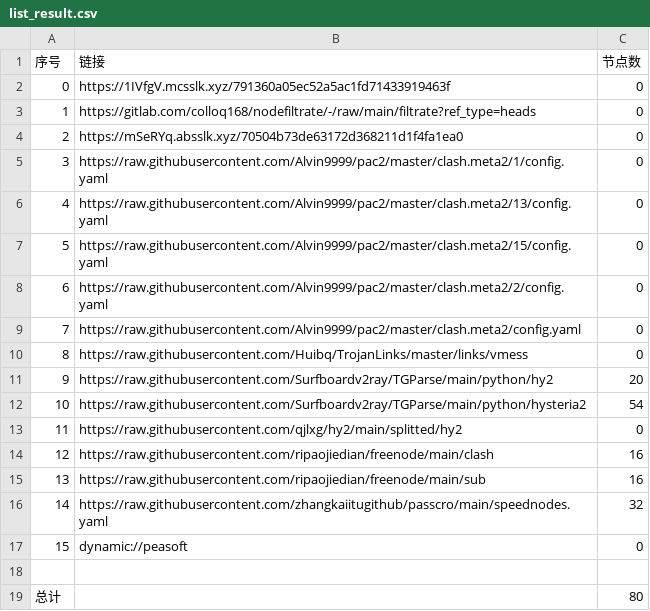
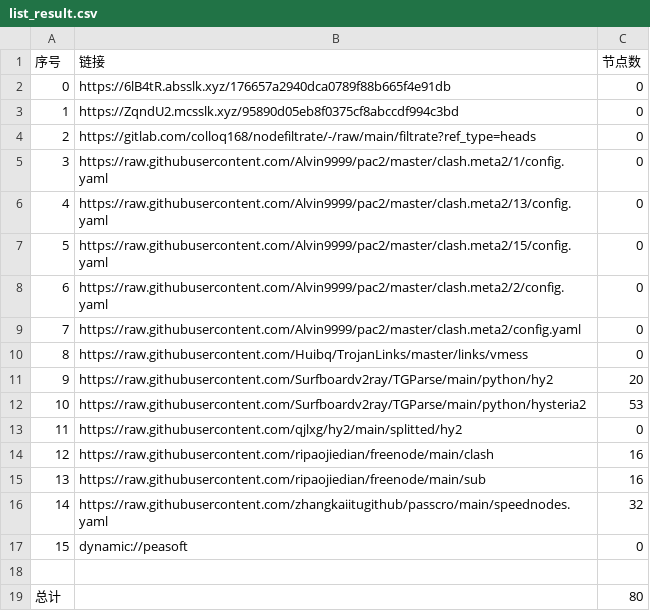
Before and after one commit to link8077/AutoMergePublicNodes, a CSV file: list_result.csv, drawn as a sheet.

```diff
--- a/list_result.csv
+++ b/list_result.csv
@@ -1,5 +1,5 @@
 序号,链接,节点数
-0,https://1IVfgV.mcsslk.xyz/791360a05ec52a5ac1fd71433919463f,0
-1,https://gitlab.com/colloq168/nodefiltrate/-/raw/main/filtrate?ref_type=heads,0
-2,https://mSeRYq.absslk.xyz/70504b73de63172d368211d1f4fa1ea0,0
+0,https://6lB4tR.absslk.xyz/176657a2940dca0789f88b665f4e91db,0
+1,https://ZqndU2.mcsslk.xyz/95890d05eb8f0375cf8abccdf994c3bd,0
+2,https://gitlab.com/colloq168/nodefiltrate/-/raw/main/filtrate?ref_type=heads,0
 3,https://raw.githubusercontent.com/Alvin9999/pac2/master/clash.meta2/1/config.yaml,0
@@ -11,3 +11,3 @@
 9,https://raw.githubusercontent.com/Surfboardv2ray/TGParse/main/python/hy2,20
-10,https://raw.githubusercontent.com/Surfboardv2ray/TGParse/main/python/hysteria2,54
+10,https://raw.githubusercontent.com/Surfboardv2ray/TGParse/main/python/hysteria2,53
 11,https://raw.githubusercontent.com/qjlxg/hy2/main/splitted/hy2,0
```
Also changed, not shown: 3 other files.
